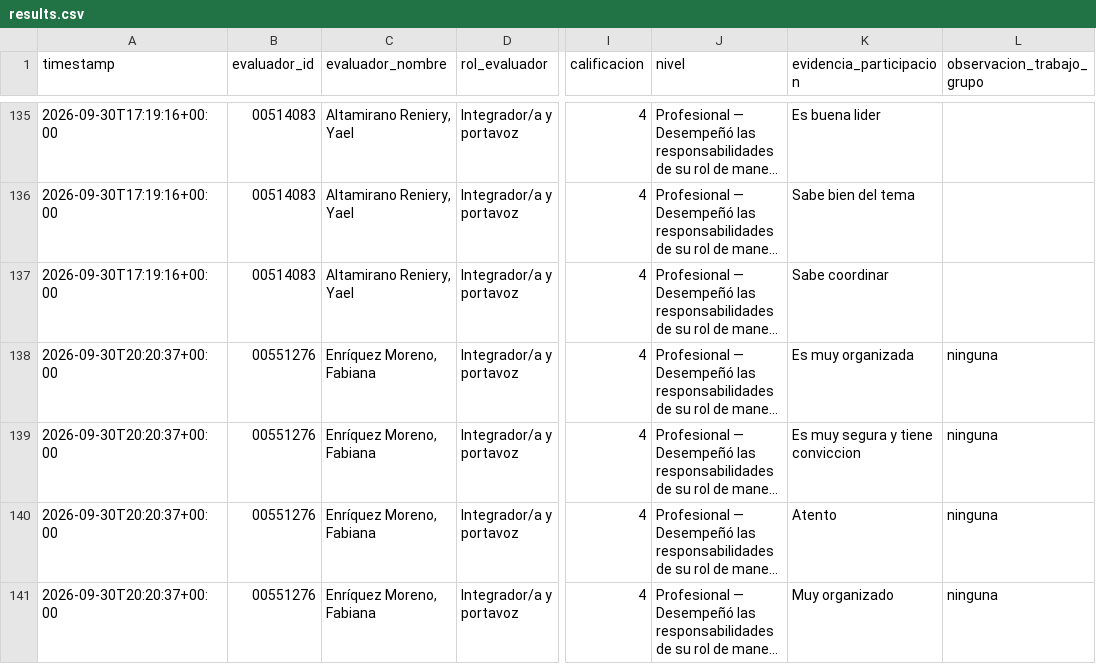
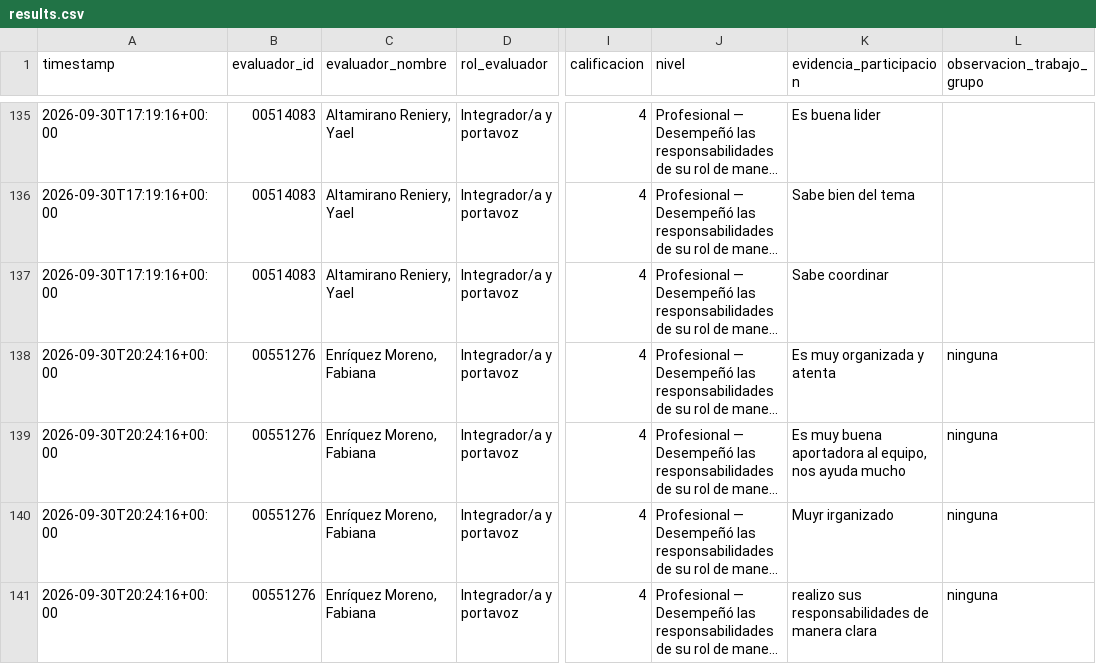
Before and after one commit to Alejandra-LozC/mision03, a CSV file: results.csv, drawn as a sheet; only a part is shown, gaps mark what is left out; long unchanged cells end in …; the diff names each change by its address in the sheet, - before the commit and + after, or states it on an @@ line.

Commit message:
Actualizar results.csv de coevaluación Misión 03

```diff
--- a/results.csv
+++ b/results.csv
-A138:A141 (timestamp): 2026-09-30T20:20:37+00:00
+A138:A141 (timestamp): 2026-09-30T20:24:16+00:00
-K138 (evidencia_participacion): Es muy organizada
+K138 (evidencia_participacion): Es muy organizada y atenta
-K139 (evidencia_participacion): Es muy segura y tiene conviccion
+K139 (evidencia_participacion): Es muy buena aportadora al equipo, nos ayuda mucho
-K140 (evidencia_participacion): Atento
+K140 (evidencia_participacion): Muyr irganizado
-K141 (evidencia_participacion): Muy organizado
+K141 (evidencia_participacion): realizo sus responsabilidades de manera clara
```
